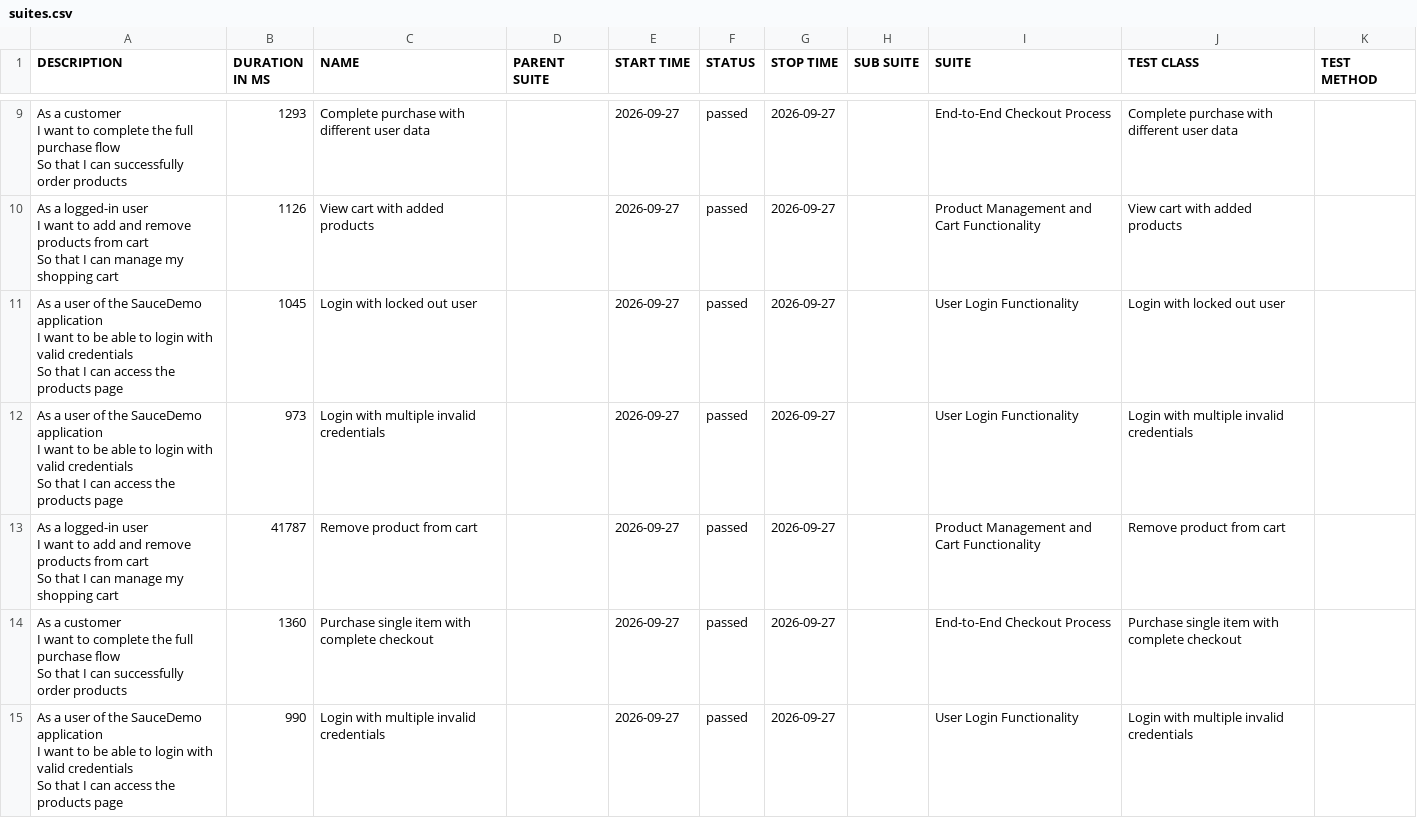
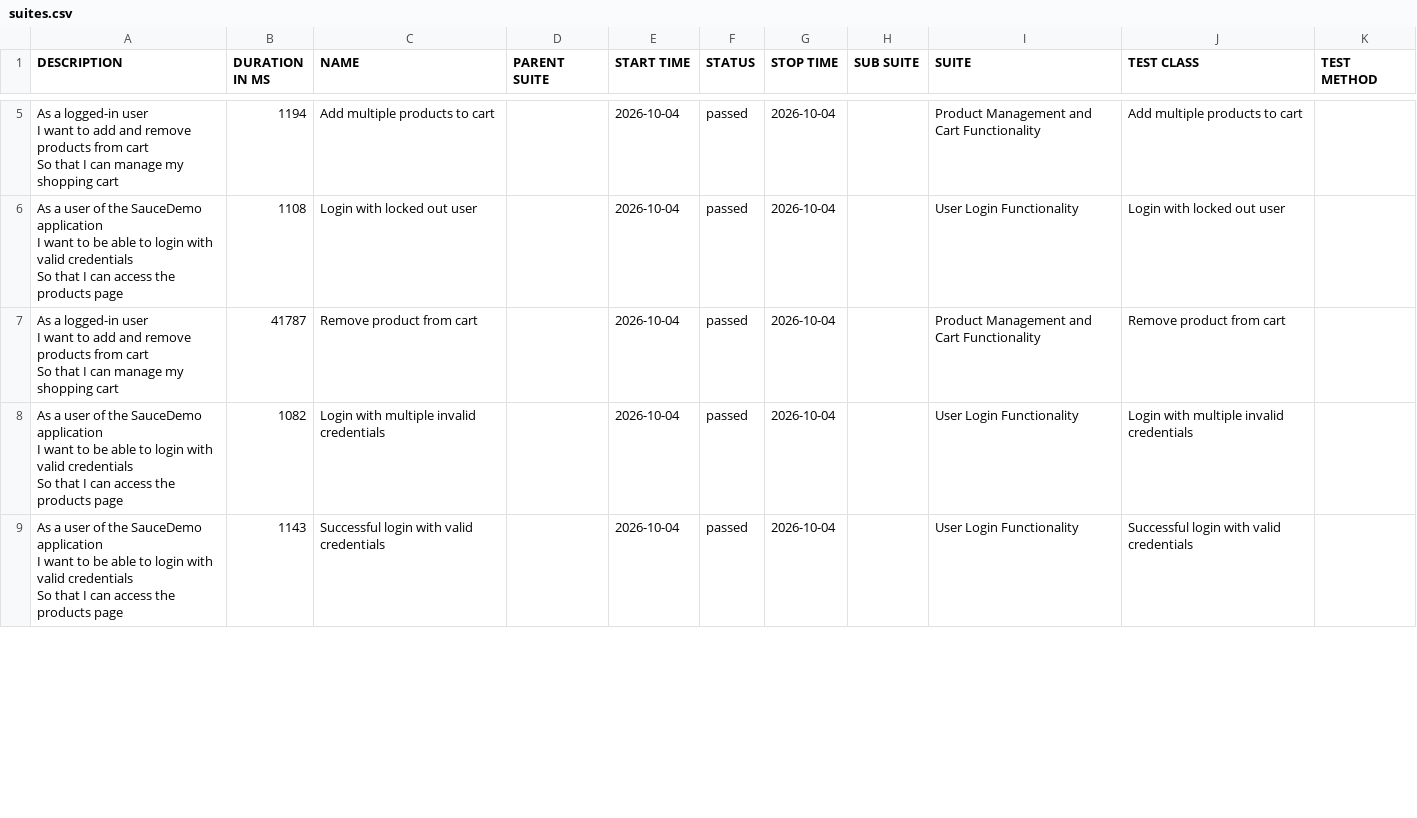
Before and after one commit to krishnaharshap/selenium-cucumber-framework, a CSV file: data/suites.csv, drawn as a sheet; only a part is shown, gaps mark what is left out; the diff covers the shown part only.

```diff
--- a/data/suites.csv
+++ b/data/suites.csv
@@ -23,21 +11,15 @@
-"  As a customer
-  I want to complete the full purchase flow
-  So that I can successfully order products","1293","Complete purchase with different user data","","2026-09-27","passed","2026-09-27","","End-to-End Checkout Process","Complete purchase with different user data",""
-"  As a logged-in user
-  I want to add and remove products from cart
-  So that I can manage my shopping cart","1126","View cart with added products","","2026-09-27","passed","2026-09-27","","Product Management and Cart Functionality","View cart with added products",""
-"  As a user of the SauceDemo application
-  I want to be able to login with valid credentials
-  So that I can access the products page","1045","Login with locked out user","","2026-09-27","passed","2026-09-27","","User Login Functionality","Login with locked out user",""
-"  As a user of the SauceDemo application
-  I want to be able to login with valid credentials
-  So that I can access the products page","973","Login with multiple invalid credentials","","2026-09-27","passed","2026-09-27","","User Login Functionality","Login with multiple invalid credentials",""
-"  As a logged-in user
-  I want to add and remove products from cart
-  So that I can manage my shopping cart","41787","Remove product from cart","","2026-09-27","passed","2026-09-27","","Product Management and Cart Functionality","Remove product from cart",""
-"  As a customer
-  I want to complete the full purchase flow
-  So that I can successfully order products","1360","Purchase single item with complete checkout","","2026-09-27","passed","2026-09-27","","End-to-End Checkout Process","Purchase single item with complete checkout",""
-"  As a user of the SauceDemo application
-  I want to be able to login with valid credentials
-  So that I can access the products page","990","Login with multiple invalid credentials","","2026-09-27","passed","2026-09-27","","User Login Functionality","Login with multiple invalid credentials",""
+"  As a logged-in user
+  I want to add and remove products from cart
+  So that I can manage my shopping cart","1194","Add multiple products to cart","","2026-10-04","passed","2026-10-04","","Product Management and Cart Functionality","Add multiple products to cart",""
+"  As a user of the SauceDemo application
+  I want to be able to login with valid credentials
+  So that I can access the products page","1108","Login with locked out user","","2026-10-04","passed","2026-10-04","","User Login Functionality","Login with locked out user",""
+"  As a logged-in user
+  I want to add and remove products from cart
+  So that I can manage my shopping cart","41787","Remove product from cart","","2026-10-04","passed","2026-10-04","","Product Management and Cart Functionality","Remove product from cart",""
+"  As a user of the SauceDemo application
+  I want to be able to login with valid credentials
+  So that I can access the products page","1082","Login with multiple invalid credentials","","2026-10-04","passed","2026-10-04","","User Login Functionality","Login with multiple invalid credentials",""
+"  As a user of the SauceDemo application
+  I want to be able to login with valid credentials
+  So that I can access the products page","1143","Successful login with valid credentials","","2026-10-04","passed","2026-10-04","","User Login Functionality","Successful login with valid credentials",""
```
Also changed, not shown: 7 added rows, 5 removed rows and 26 edited cells elsewhere in this file, data/behaviors.csv, 56 other files.
